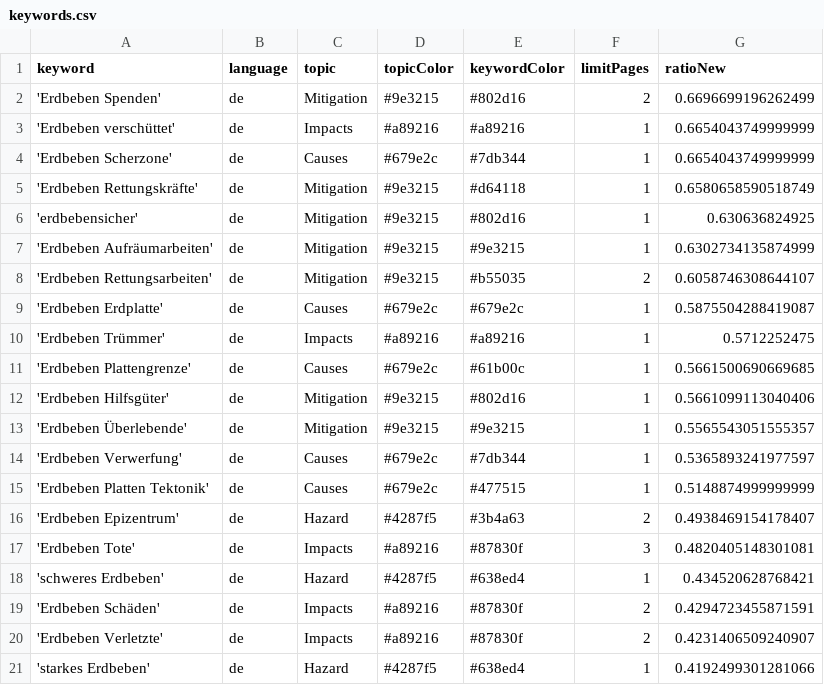
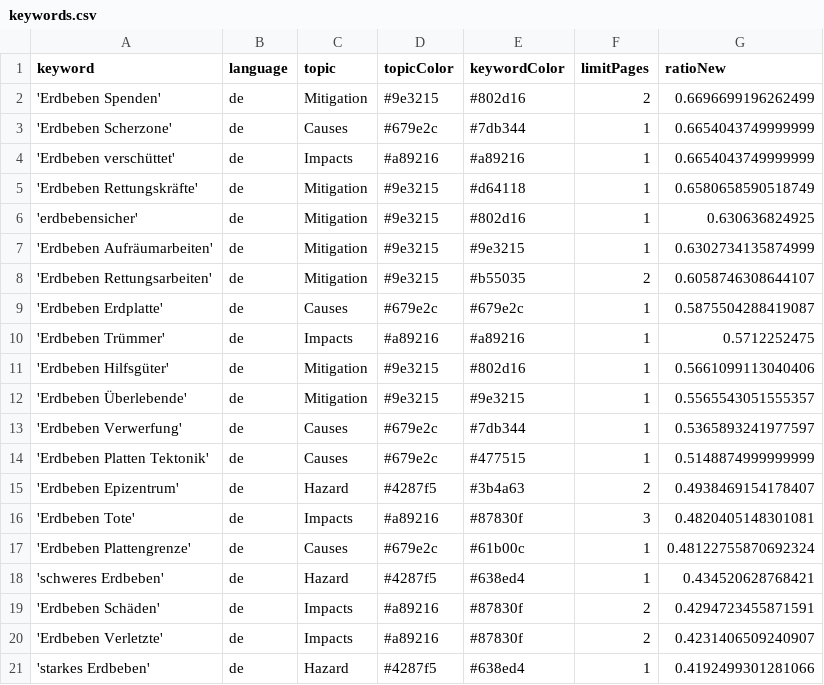
Before and after one commit to MarcoL95-news/winterIsComing, a CSV file: keywords.csv, drawn as a sheet; only a part is shown.

Commit message:
Commit from GitHub Actions (harvest:0.0)

```diff
--- a/keywords.csv
+++ b/keywords.csv
@@ -2,4 +2,4 @@ keyword,language,topic,topicColor,keywordColor,limitPages,ratioNew
 'Erdbeben Spenden',de,Mitigation,#9e3215,#802d16,2,0.6696699196262499
+'Erdbeben Scherzone',de,Causes,#679e2c,#7db344,1,0.6654043749999999
 'Erdbeben verschüttet',de,Impacts,#a89216,#a89216,1,0.6654043749999999
-'Erdbeben Scherzone',de,Causes,#679e2c,#7db344,1,0.6654043749999999
 'Erdbeben Rettungskräfte',de,Mitigation,#9e3215,#d64118,1,0.6580658590518749
@@ -10,3 +10,2 @@ keyword,language,topic,topicColor,keywordColor,limitPages,ratioNew
 'Erdbeben Trümmer',de,Impacts,#a89216,#a89216,1,0.5712252475
-'Erdbeben Plattengrenze',de,Causes,#679e2c,#61b00c,1,0.5661500690669685
 'Erdbeben Hilfsgüter',de,Mitigation,#9e3215,#802d16,1,0.5661099113040406
@@ -17,2 +16,3 @@ keyword,language,topic,topicColor,keywordColor,limitPages,ratioNew
 'Erdbeben Tote',de,Impacts,#a89216,#87830f,3,0.4820405148301081
+'Erdbeben Plattengrenze',de,Causes,#679e2c,#61b00c,1,0.48122755870692324
 'schweres Erdbeben',de,Hazard,#4287f5,#638ed4,1,0.434520628768421
```
